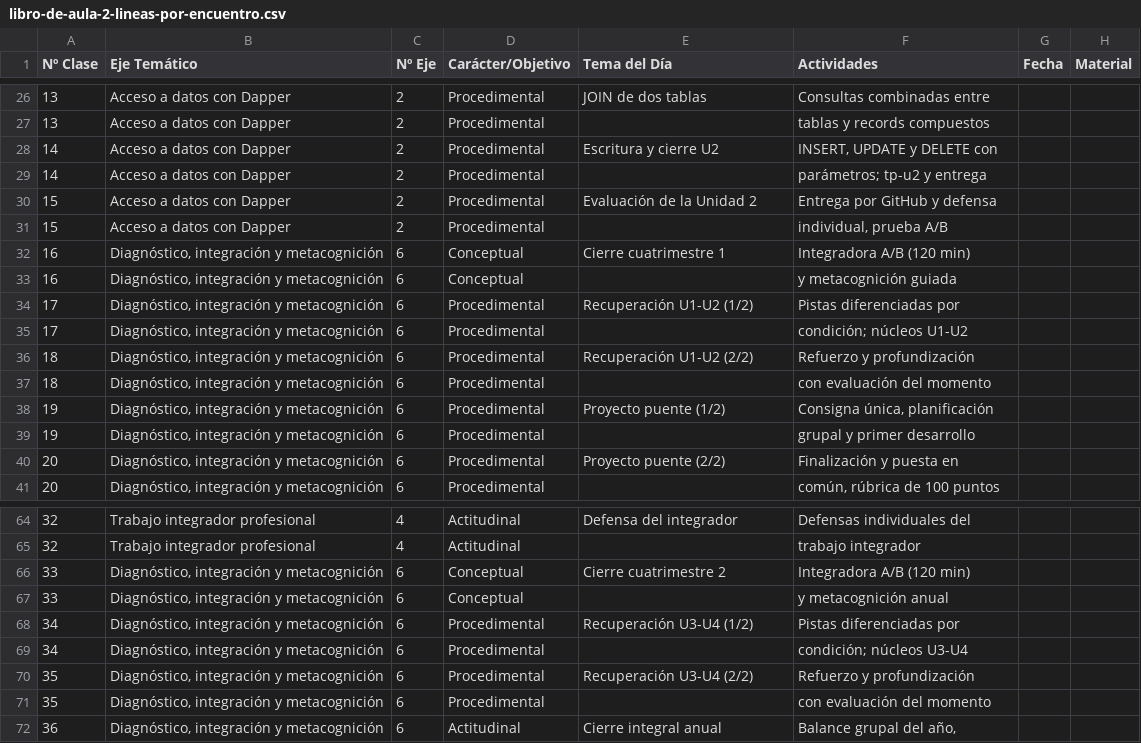
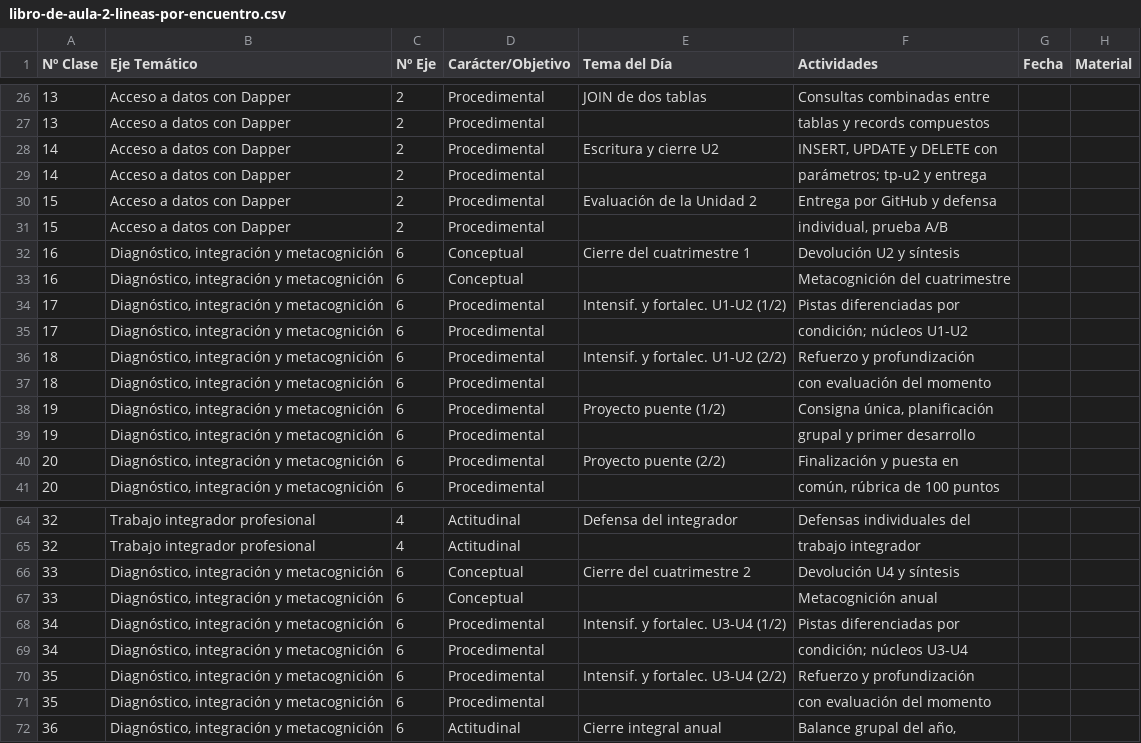
Before and after one commit to joriza/planificaciones, a CSV file: minimal-api-csharp/01-planificacion/libro-de-aula-2-lineas-por-encuentro.csv, drawn as a sheet; only a part is shown, gaps mark what is left out.

```diff
--- a/minimal-api-csharp/01-planificacion/libro-de-aula-2-lineas-por-encuentro.csv
+++ b/minimal-api-csharp/01-planificacion/libro-de-aula-2-lineas-por-encuentro.csv
@@ -31,7 +31,7 @@
 "15";"Acceso a datos con Dapper";"2";"Procedimental";"";"individual, prueba A/B";"";""
-"16";"Diagnóstico, integración y metacognición";"6";"Conceptual";"Cierre cuatrimestre 1";"Integradora A/B (120 min)";"";""
-"16";"Diagnóstico, integración y metacognición";"6";"Conceptual";"";"y metacognición guiada";"";""
-"17";"Diagnóstico, integración y metacognición";"6";"Procedimental";"Recuperación U1-U2 (1/2)";"Pistas diferenciadas por";"";""
+"16";"Diagnóstico, integración y metacognición";"6";"Conceptual";"Cierre del cuatrimestre 1";"Devolución U2 y síntesis";"";""
+"16";"Diagnóstico, integración y metacognición";"6";"Conceptual";"";"Metacognición del cuatrimestre";"";""
+"17";"Diagnóstico, integración y metacognición";"6";"Procedimental";"Intensif. y fortalec. U1-U2 (1/2)";"Pistas diferenciadas por";"";""
 "17";"Diagnóstico, integración y metacognición";"6";"Procedimental";"";"condición; núcleos U1-U2";"";""
-"18";"Diagnóstico, integración y metacognición";"6";"Procedimental";"Recuperación U1-U2 (2/2)";"Refuerzo y profundización";"";""
+"18";"Diagnóstico, integración y metacognición";"6";"Procedimental";"Intensif. y fortalec. U1-U2 (2/2)";"Refuerzo y profundización";"";""
 "18";"Diagnóstico, integración y metacognición";"6";"Procedimental";"";"con evaluación del momento";"";""
@@ -65,7 +65,7 @@
 "32";"Trabajo integrador profesional";"4";"Actitudinal";"";"trabajo integrador";"";""
-"33";"Diagnóstico, integración y metacognición";"6";"Conceptual";"Cierre cuatrimestre 2";"Integradora A/B (120 min)";"";""
-"33";"Diagnóstico, integración y metacognición";"6";"Conceptual";"";"y metacognición anual";"";""
-"34";"Diagnóstico, integración y metacognición";"6";"Procedimental";"Recuperación U3-U4 (1/2)";"Pistas diferenciadas por";"";""
+"33";"Diagnóstico, integración y metacognición";"6";"Conceptual";"Cierre del cuatrimestre 2";"Devolución U4 y síntesis";"";""
+"33";"Diagnóstico, integración y metacognición";"6";"Conceptual";"";"Metacognición anual";"";""
+"34";"Diagnóstico, integración y metacognición";"6";"Procedimental";"Intensif. y fortalec. U3-U4 (1/2)";"Pistas diferenciadas por";"";""
 "34";"Diagnóstico, integración y metacognición";"6";"Procedimental";"";"condición; núcleos U3-U4";"";""
-"35";"Diagnóstico, integración y metacognición";"6";"Procedimental";"Recuperación U3-U4 (2/2)";"Refuerzo y profundización";"";""
+"35";"Diagnóstico, integración y metacognición";"6";"Procedimental";"Intensif. y fortalec. U3-U4 (2/2)";"Refuerzo y profundización";"";""
 "35";"Diagnóstico, integración y metacognición";"6";"Procedimental";"";"con evaluación del momento";"";""
```
Also changed, not shown: minimal-api-csharp/01-planificacion/libro-de-aula-1-linea-por-encuentro.csv, minimal-api-csharp/01-planificacion/planificacion-anual.csv, 15 other files.
